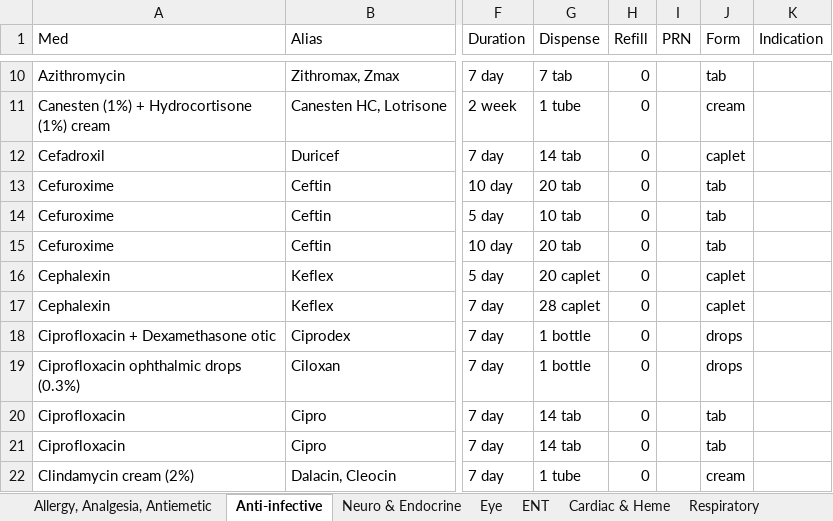
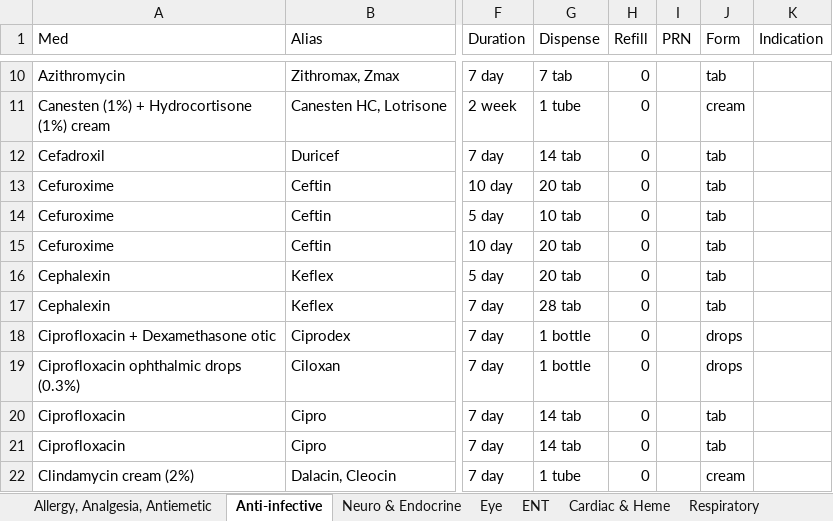
Before and after one commit to DrAlvinYang/prescriptions, an Excel workbook: Prescriptions.xlsx, sheet Anti-infective, drawn as a sheet; only a part is shown, gaps mark what is left out; values as stored, in another font and other column widths than the file's, no borders; the diff names each change by its address in the sheet, - before the commit and + after, or states it on an @@ line.

```diff
--- a/Prescriptions.xlsx (sheet Anti-infective)
+++ b/Prescriptions.xlsx (sheet Anti-infective)
-J12 (Form): caplet
+J12 (Form): tab
-G16 (Dispense): 20 caplet
+G16 (Dispense): 20 tab
-J16:J17 (Form): caplet
+J16:J17 (Form): tab
-G17 (Dispense): 28 caplet
+G17 (Dispense): 28 tab
```
Also changed, not shown: sheet Derm, 6 other files.
